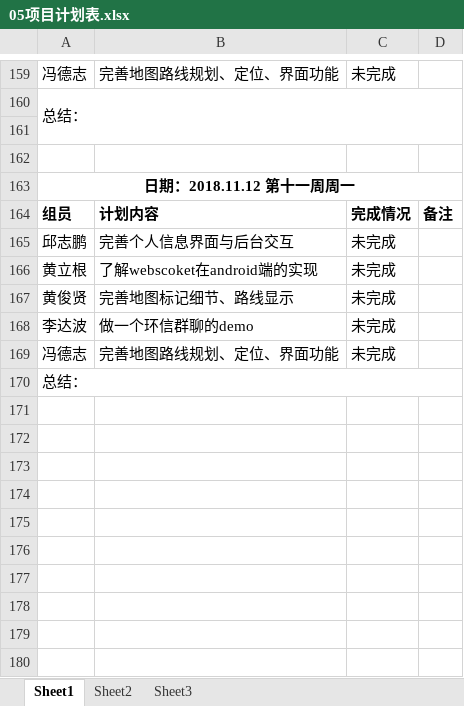
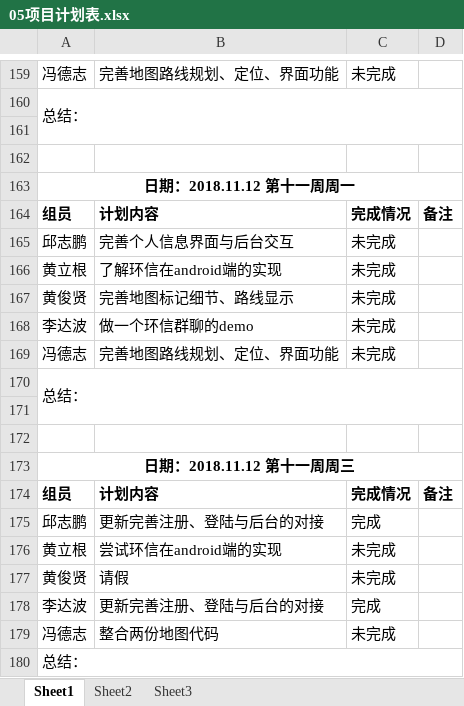
Before and after one commit to gdqy-it/soft162-163, an Excel workbook: 第05组/05项目计划表.xlsx, sheet Sheet1, drawn as a sheet; only a part is shown, gaps mark what is left out; values as stored, in another font and other column widths than the file's, no borders; the diff names each change by its address in the sheet, - before the commit and + after, or states it on an @@ line.

Commit message:
Add files via upload

```diff
--- a/第05组/05项目计划表.xlsx (sheet Sheet1)
+++ b/第05组/05项目计划表.xlsx (sheet Sheet1)
-B166: 了解webscoket在android端的实现
+B166: 了解环信在android端的实现
+row 170: 总结：
+row 171: (empty)
+row 172: (empty)
+row 173: 日期：2018.11.12 第十一周周三
+row 174: 组员 | 计划内容 | 完成情况 | 备注
+row 175: 邱志鹏 | 更新完善注册、登陆与后台的对接 | 完成
+row 176: 黄立根 | 尝试环信在android端的实现 | 未完成
+row 177: 黄俊贤 | 请假 | 未完成
+row 178: 李达波 | 更新完善注册、登陆与后台的对接 | 完成
+row 179: 冯德志 | 整合两份地图代码 | 未完成
```
